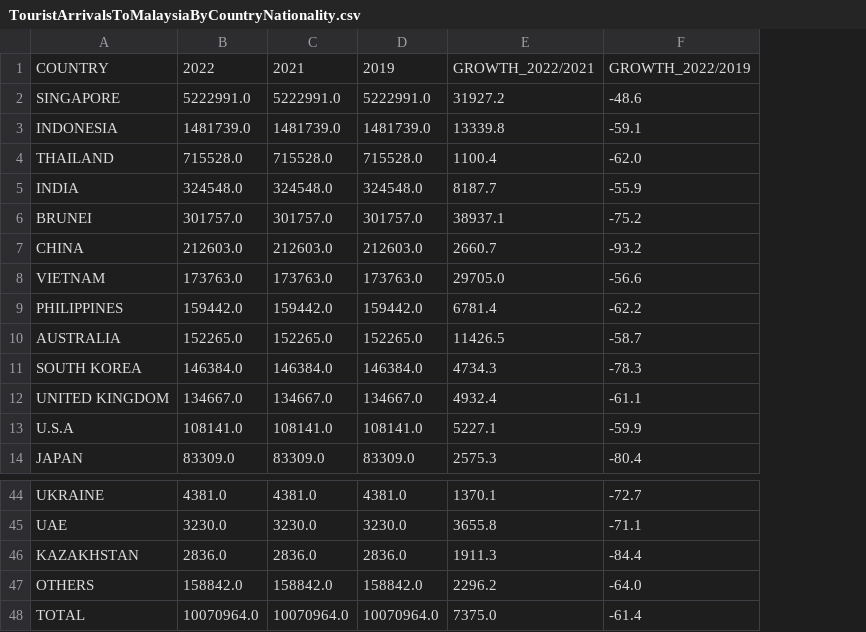
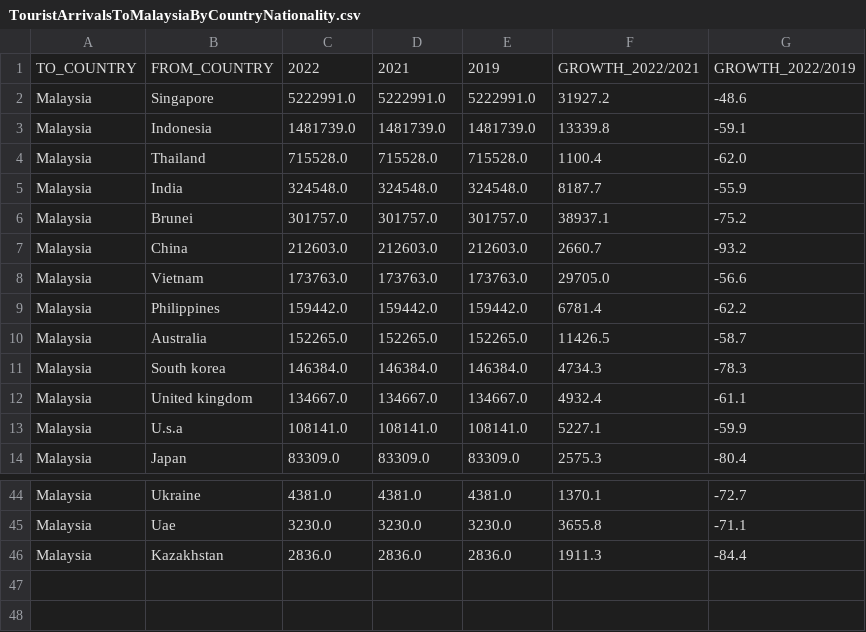
Before and after one commit to amberphy/FIT3179, a CSV file: datasets/TouristArrivalsToMalaysiaByCountryNationality.csv, drawn as a sheet; only a part is shown, gaps mark what is left out; removed rows and columns are numbered as before the commit, all else as after; the diff names each change by its address in the sheet, - before the commit and + after, or states it on an @@ line.

Commit message:
Wrangled the data for countries to malaysia

```diff
--- a/datasets/TouristArrivalsToMalaysiaByCountryNationality.csv
+++ b/datasets/TouristArrivalsToMalaysiaByCountryNationality.csv
-column A, rows 1-14: COUNTRY | SINGAPORE | INDONESIA | THAILAND | INDIA | BRUNEI | CHINA | VIETNAM | PHILIPPINES | AUSTRALIA | SOUTH KOREA | UNITED KINGDOM | U.S.A | JAPAN; rows 44-46: UKRAINE | UAE | KAZAKHSTAN
+column A, rows 1-14: TO_COUNTRY | Malaysia | Malaysia | Malaysia | Malaysia | Malaysia | Malaysia | Malaysia | Malaysia | Malaysia | Malaysia | Malaysia | Malaysia | Malaysia; rows 44-46: all Malaysia
+column B, rows 1-14: FROM_COUNTRY | Singapore | Indonesia | Thailand | India | Brunei | China | Vietnam | Philippines | Australia | South korea | United kingdom | U.s.a | Japan; rows 44-46: Ukraine | Uae | Kazakhstan
-row 47: OTHERS | 158842.0 | 158842.0 | 158842.0 | 2296.2 | -64.0
-row 48: TOTAL | 10070964.0 | 10070964.0 | 10070964.0 | 7375.0 | -61.4
```
Also changed, not shown: 1 other file.
